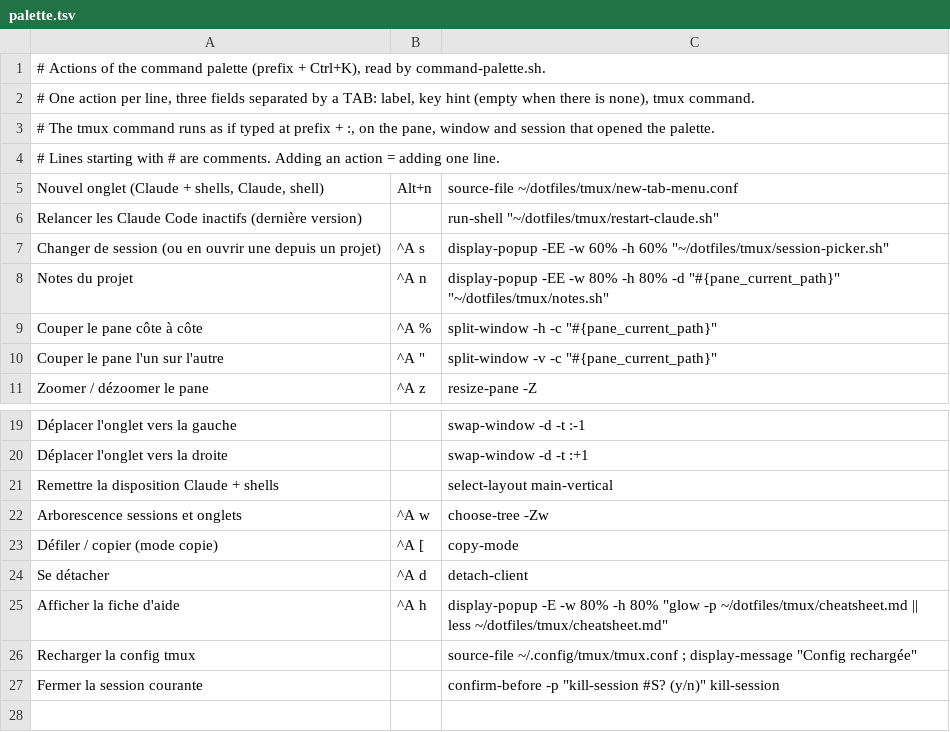
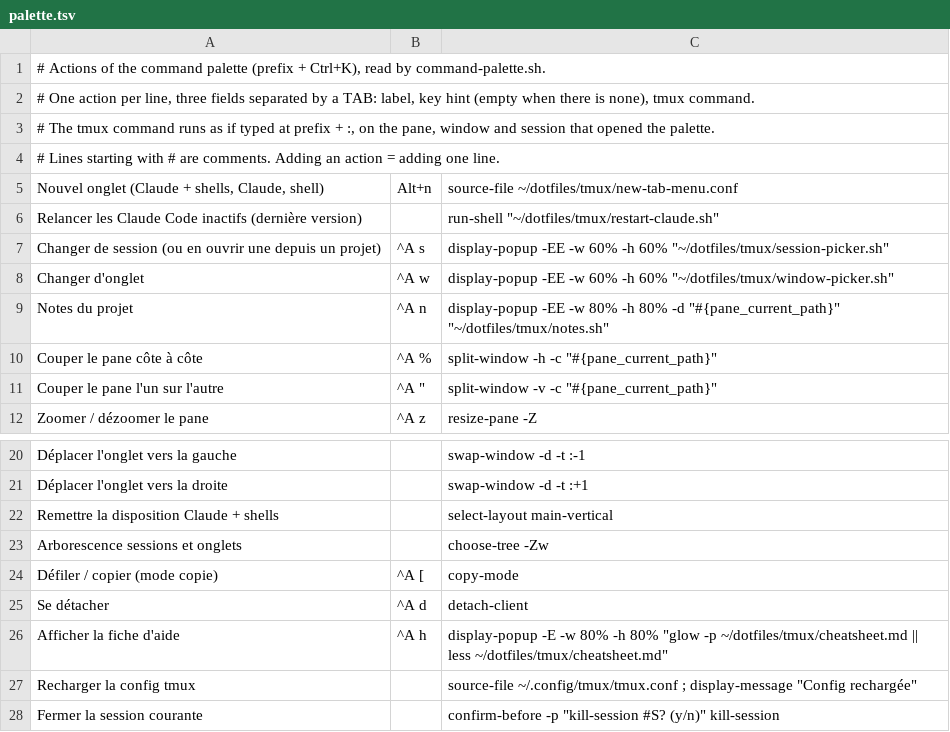
Before and after one commit to Sonny93/dotfiles, a TSV file: tmux/palette.tsv, drawn as a sheet; only a part is shown, gaps mark what is left out.

Commit message:
feat(tmux): pick a tab of the current session in a popup on prefix + w

```diff
--- a/tmux/palette.tsv
+++ b/tmux/palette.tsv
@@ -7,2 +7,3 @@ Relancer les Claude Code inactifs (dernière version)		run-shell "~/dotfiles/tmu
 Changer de session (ou en ouvrir une depuis un projet)	^A s	display-popup -EE -w 60% -h 60% "~/dotfiles/tmux/session-picker.sh"
+Changer d'onglet	^A w	display-popup -EE -w 60% -h 60% "~/dotfiles/tmux/window-picker.sh"
 Notes du projet	^A n	display-popup -EE -w 80% -h 80% -d "#{pane_current_path}" "~/dotfiles/tmux/notes.sh"
@@ -21,3 +22,3 @@ Déplacer l'onglet vers la droite		swap-window -d -t :+1
 Remettre la disposition Claude + shells		select-layout main-vertical
-Arborescence sessions et onglets	^A w	choose-tree -Zw
+Arborescence sessions et onglets		choose-tree -Zw
 Défiler / copier (mode copie)	^A [	copy-mode
```
Also changed, not shown: 4 other files.
